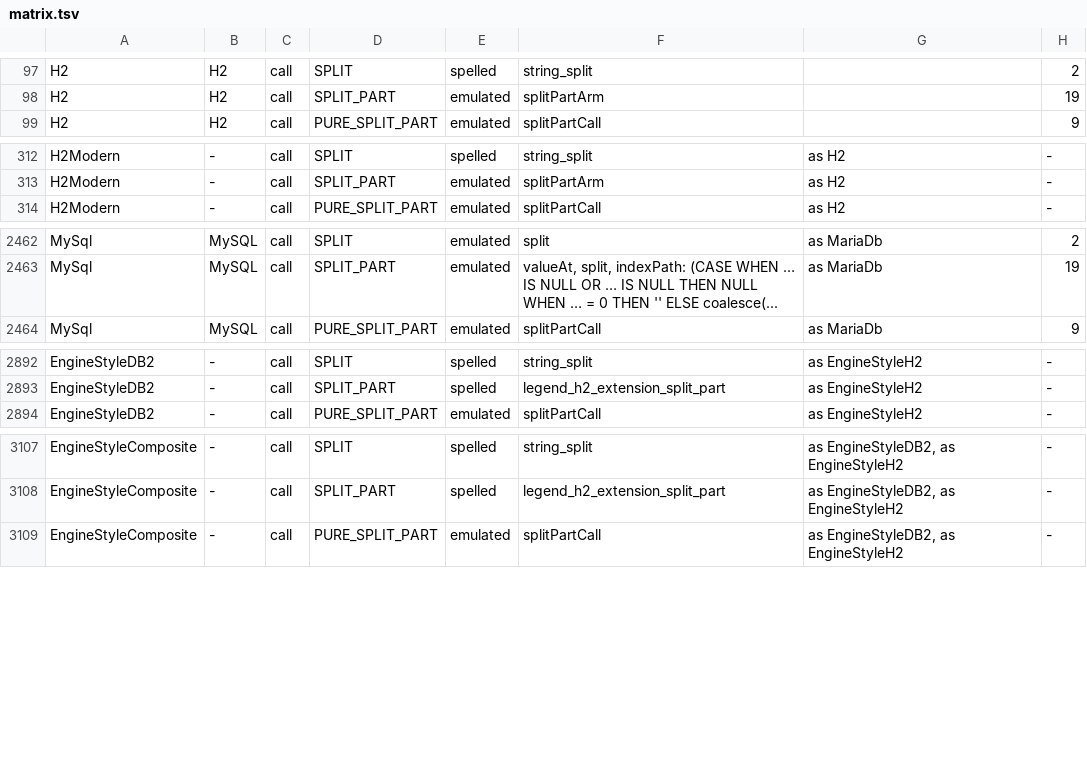
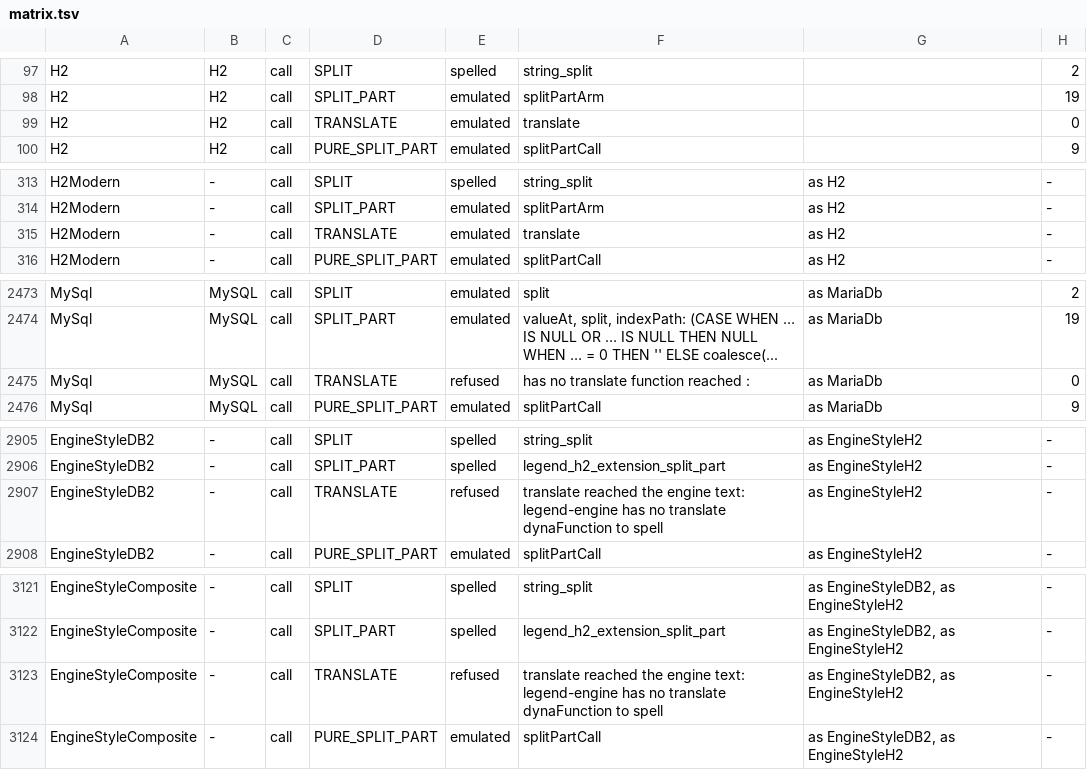
Before and after one commit to kevin-m-knight-gs/legend-lite, a TSV file: docs/dialect-capability/matrix.tsv, drawn as a sheet; only a part is shown, gaps mark what is left out; the diff covers the shown part only.

```diff
--- a/docs/dialect-capability/matrix.tsv
+++ b/docs/dialect-capability/matrix.tsv
@@ -98,2 +98,3 @@ H2	H2	call	SPLIT	spelled	string_split		2
 H2	H2	call	SPLIT_PART	emulated	splitPartArm		19
+H2	H2	call	TRANSLATE	emulated	translate		0
 H2	H2	call	PURE_SPLIT_PART	emulated	splitPartCall		9
@@ -313,2 +314,3 @@ H2Modern	-	call	SPLIT	spelled	string_split	as H2	-
 H2Modern	-	call	SPLIT_PART	emulated	splitPartArm	as H2	-
+H2Modern	-	call	TRANSLATE	emulated	translate	as H2	-
 H2Modern	-	call	PURE_SPLIT_PART	emulated	splitPartCall	as H2	-
@@ -2463,2 +2474,3 @@ MySql	MySQL	call	SPLIT	emulated	split	as MariaDb	2
 MySql	MySQL	call	SPLIT_PART	emulated	valueAt, split, indexPath: (CASE WHEN … IS NULL OR … IS NULL THEN NULL WHEN … = 0 THEN '' ELSE coalesce(...	as MariaDb	19
+MySql	MySQL	call	TRANSLATE	refused	has no translate function reached :	as MariaDb	0
 MySql	MySQL	call	PURE_SPLIT_PART	emulated	splitPartCall	as MariaDb	9
@@ -2893,2 +2906,3 @@ EngineStyleDB2	-	call	SPLIT	spelled	string_split	as EngineStyleH2	-
 EngineStyleDB2	-	call	SPLIT_PART	spelled	legend_h2_extension_split_part	as EngineStyleH2	-
+EngineStyleDB2	-	call	TRANSLATE	refused	translate reached the engine text: legend-engine has no translate dynaFunction to spell	as EngineStyleH2	-
 EngineStyleDB2	-	call	PURE_SPLIT_PART	emulated	splitPartCall	as EngineStyleH2	-
@@ -3108,2 +3122,3 @@ EngineStyleComposite	-	call	SPLIT	spelled	string_split	as EngineStyleDB2, as Eng
 EngineStyleComposite	-	call	SPLIT_PART	spelled	legend_h2_extension_split_part	as EngineStyleDB2, as EngineStyleH2	-
+EngineStyleComposite	-	call	TRANSLATE	refused	translate reached the engine text: legend-engine has no translate dynaFunction to spell	as EngineStyleDB2, as EngineStyleH2	-
 EngineStyleComposite	-	call	PURE_SPLIT_PART	emulated	splitPartCall	as EngineStyleDB2, as EngineStyleH2	-
```
Also changed, not shown: 10 added rows elsewhere in this file, 21 other files.
